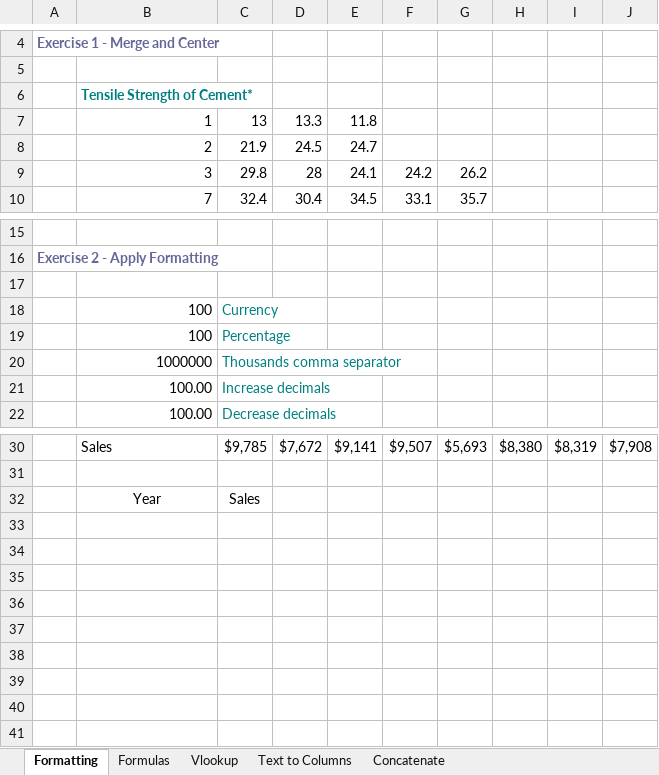
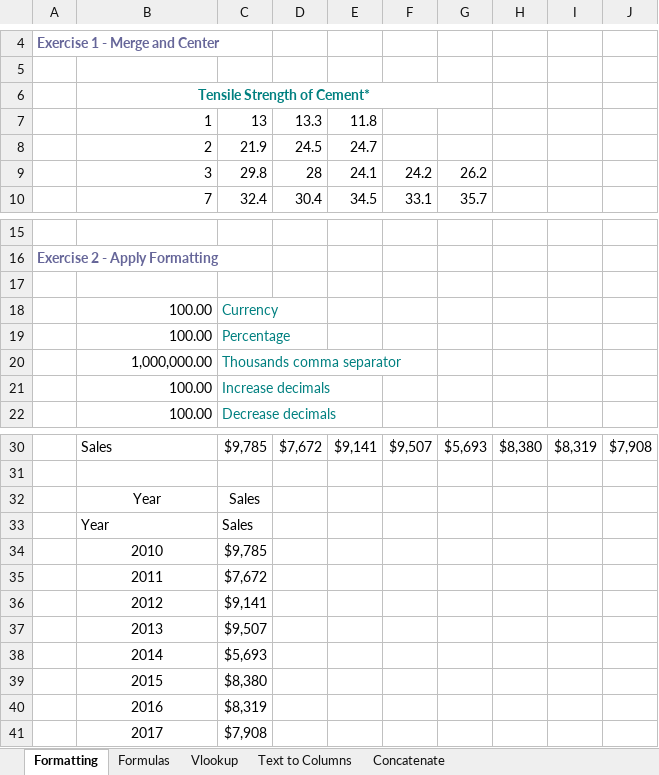
Before and after one commit to Khotam/FoS-POE2, an Excel workbook: Week 13 Lecture.xlsx, sheet Formatting, drawn as a sheet; only a part is shown, gaps mark what is left out; values as stored, in another font and other column widths than the file's, no borders; charts and pictures not drawn; the diff names each change by its address in the sheet, - before the commit and + after, or states it on an @@ line.

```diff
--- a/Week 13 Lecture.xlsx (sheet Formatting)
+++ b/Week 13 Lecture.xlsx (sheet Formatting)
-B6 alignment: left
+B6 alignment: center
+B6:G6 merged
-B18:B19: 100
+B18:B19: 100.00
-B20: 1000000
+B20: 1,000,000.00
+row 33:  | Year | Sales
+row 34:  | 2010 | $9,785
+row 35:  | 2011 | $7,672
+row 36:  | 2012 | $9,141
+row 37:  | 2013 | $9,507
+row 38:  | 2014 | $5,693
+row 39:  | 2015 | $8,380
+row 40:  | 2016 | $8,319
+row 41:  | 2017 | $7,908
```
Also changed, not shown: sheet Text to Columns, sheet Concatenate, sheet Formulas, sheet Vlookup, charts or pictures, Week 14 Lecture data.xlsx, 4 other files.
